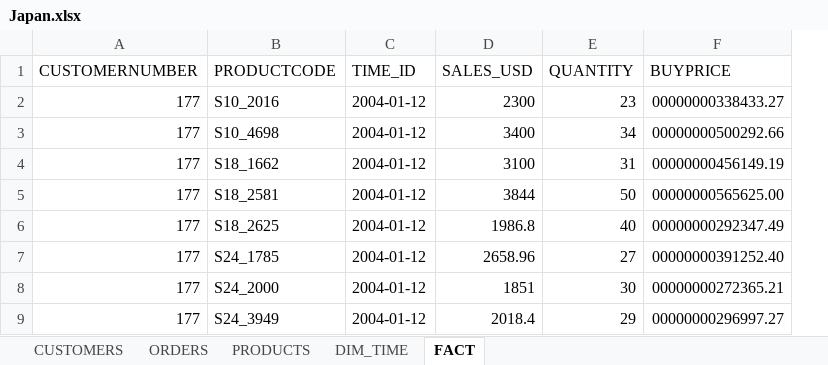
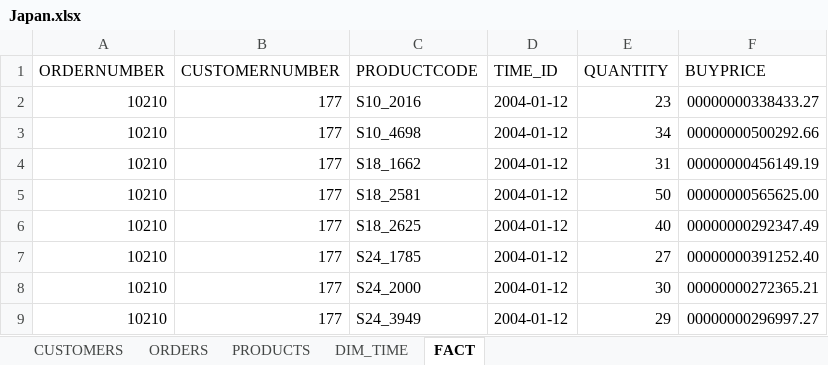
Before and after one commit to ehxa/SAD_PBI, an Excel workbook: Output/Japan/Japan.xlsx, sheet FACT, drawn as a sheet; only a part is shown; values as stored, in another font and other column widths than the file's, no borders; removed rows and columns are numbered as before the commit, all else as after; the diff names each change by its address in the sheet, - before the commit and + after, or states it on an @@ line.

Commit message:
Japan update

```diff
--- a/Output/Japan/Japan.xlsx (sheet FACT)
+++ b/Output/Japan/Japan.xlsx (sheet FACT)
+column A (ORDERNUMBER), rows 2-9: all 10210
-column D (SALES_USD), rows 2-9: 2300 | 3400 | 3100 | 3844 | 1986.8 | 2658.96 | 1851 | 2018.4
```
Also changed, not shown: 1 other file.
